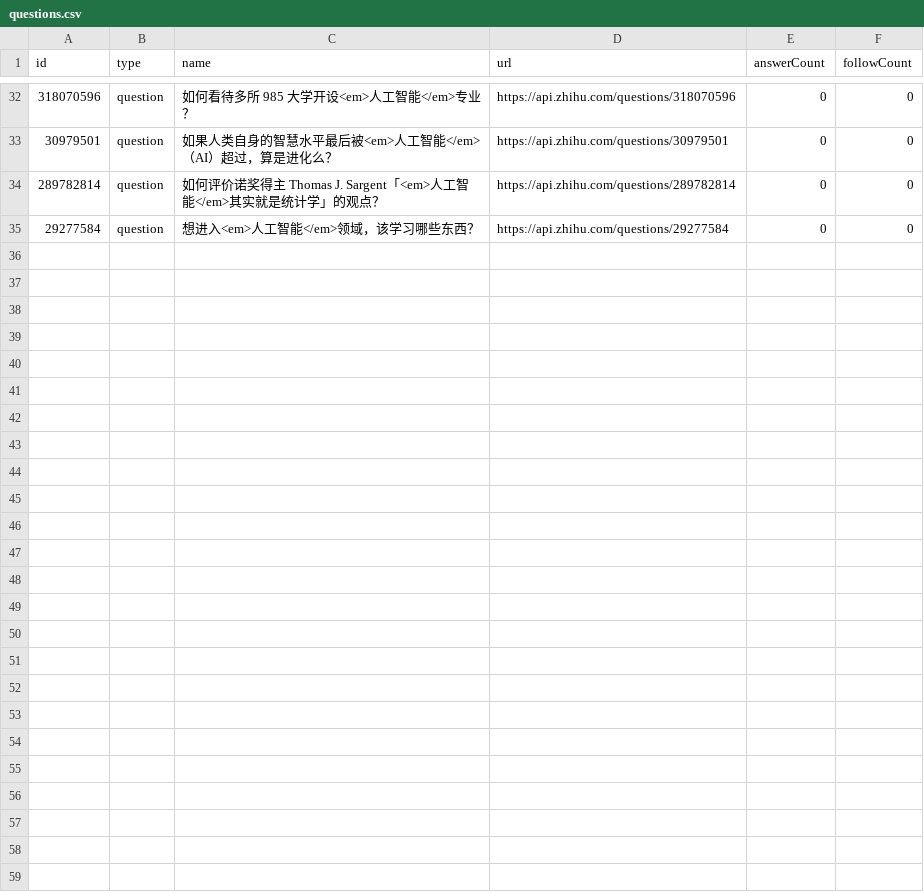
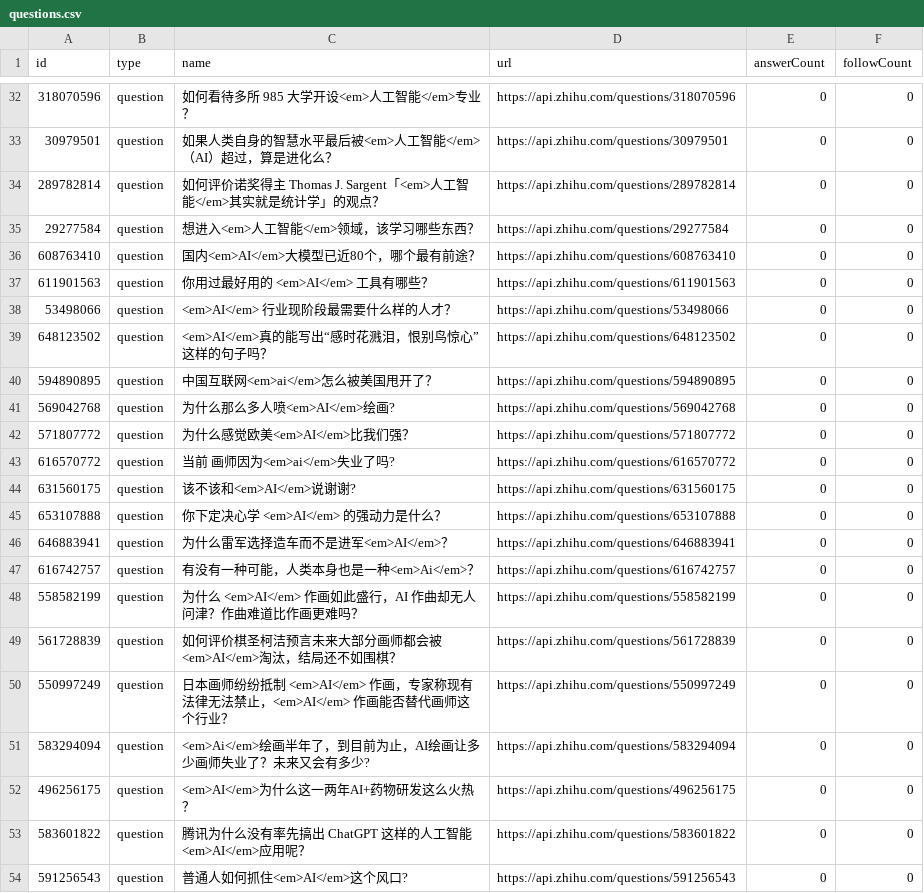
Before and after one commit to cyqcw/spider, a CSV file: zhihu/data/questions.csv, drawn as a sheet; only a part is shown, gaps mark what is left out; the diff covers the shown part only.

```diff
--- a/zhihu/data/questions.csv
+++ b/zhihu/data/questions.csv
@@ -35 +35,20 @@ id,type,name,url,answerCount,followCount
 29277584,question,想进入<em>人工智能</em>领域，该学习哪些东西？,https://api.zhihu.com/questions/29277584,0,0
+608763410,question,国内<em>AI</em>大模型已近80个，哪个最有前途？,https://api.zhihu.com/questions/608763410,0,0
+611901563,question,你用过最好用的 <em>AI</em> 工具有哪些？,https://api.zhihu.com/questions/611901563,0,0
+53498066,question,<em>AI</em> 行业现阶段最需要什么样的人才？,https://api.zhihu.com/questions/53498066,0,0
+648123502,question,<em>AI</em>真的能写出“感时花溅泪，恨别鸟惊心”这样的句子吗？,https://api.zhihu.com/questions/648123502,0,0
+594890895,question,中国互联网<em>ai</em>怎么被美国甩开了？,https://api.zhihu.com/questions/594890895,0,0
+569042768,question,为什么那么多人喷<em>AI</em>绘画?,https://api.zhihu.com/questions/569042768,0,0
+571807772,question,为什么感觉欧美<em>AI</em>比我们强？,https://api.zhihu.com/questions/571807772,0,0
+616570772,question,当前 画师因为<em>ai</em>失业了吗?,https://api.zhihu.com/questions/616570772,0,0
+631560175,question,该不该和<em>AI</em>说谢谢?,https://api.zhihu.com/questions/631560175,0,0
+653107888,question,你下定决心学 <em>AI</em> 的强动力是什么？,https://api.zhihu.com/questions/653107888,0,0
+646883941,question,为什么雷军选择造车而不是进军<em>AI</em>？,https://api.zhihu.com/questions/646883941,0,0
+616742757,question,有没有一种可能，人类本身也是一种<em>Ai</em>？,https://api.zhihu.com/questions/616742757,0,0
+558582199,question,为什么 <em>AI</em> 作画如此盛行，AI 作曲却无人问津？作曲难道比作画更难吗？,https://api.zhihu.com/questions/558582199,0,0
+561728839,question,如何评价棋圣柯洁预言未来大部分画师都会被<em>AI</em>淘汰，结局还不如围棋？,https://api.zhihu.com/questions/561728839,0,0
+550997249,question,日本画师纷纷抵制 <em>AI</em> 作画，专家称现有法律无法禁止，<em>AI</em> 作画能否替代画师这个行业？,https://api.zhihu.com/questions/550997249,0,0
+583294094,question,<em>Ai</em>绘画半年了，到目前为止，AI绘画让多少画师失业了？未来又会有多少?,https://api.zhihu.com/questions/583294094,0,0
+496256175,question,<em>AI</em>为什么这一两年AI+药物研发这么火热？,https://api.zhihu.com/questions/496256175,0,0
+583601822,question,腾讯为什么没有率先搞出 ChatGPT 这样的人工智能<em>AI</em>应用呢？,https://api.zhihu.com/questions/583601822,0,0
+591256543,question,普通人如何抓住<em>AI</em>这个风口?,https://api.zhihu.com/questions/591256543,0,0
```
Also changed, not shown: 14 added rows elsewhere in this file, 6 other files.
